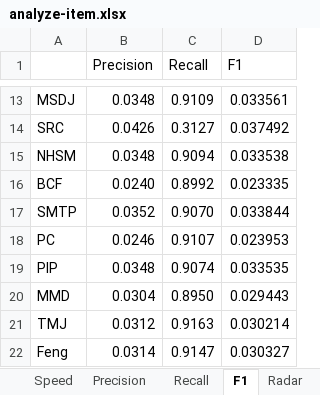
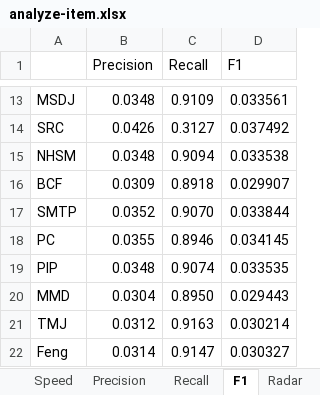
Before and after one commit to locnguyenacademic/sim, an Excel workbook: 2_design/asim/artifacts/testing/analyze-item.xlsx, sheet F1, drawn as a sheet; only a part is shown, gaps mark what is left out; values as stored, in another font and other column widths than the file's, no borders; charts and pictures not drawn; the diff names each change by its address in the sheet, - before the commit and + after, or states it on an @@ line.

```diff
--- a/2_design/asim/artifacts/testing/analyze-item.xlsx (sheet F1)
+++ b/2_design/asim/artifacts/testing/analyze-item.xlsx (sheet F1)
-B16 (Precision): 0.0240
+B16 (Precision): 0.0309
-C16 (Recall): 0.8992
+C16 (Recall): 0.8918
-D16 (F1): 0.023335
+D16 (F1): 0.029907
-B18 (Precision): 0.0246
+B18 (Precision): 0.0355
-C18 (Recall): 0.9107
+C18 (Recall): 0.8946
-D18 (F1): 0.023953
+D18 (F1): 0.034145
```
Also changed, not shown: sheet Precision, sheet Recall, charts or pictures, 2_design/asim/artifacts/testing/analyze-user-item-compare.xlsx, 2_design/asim/artifacts/testing/analyze-user.xlsx, 4 other files.
